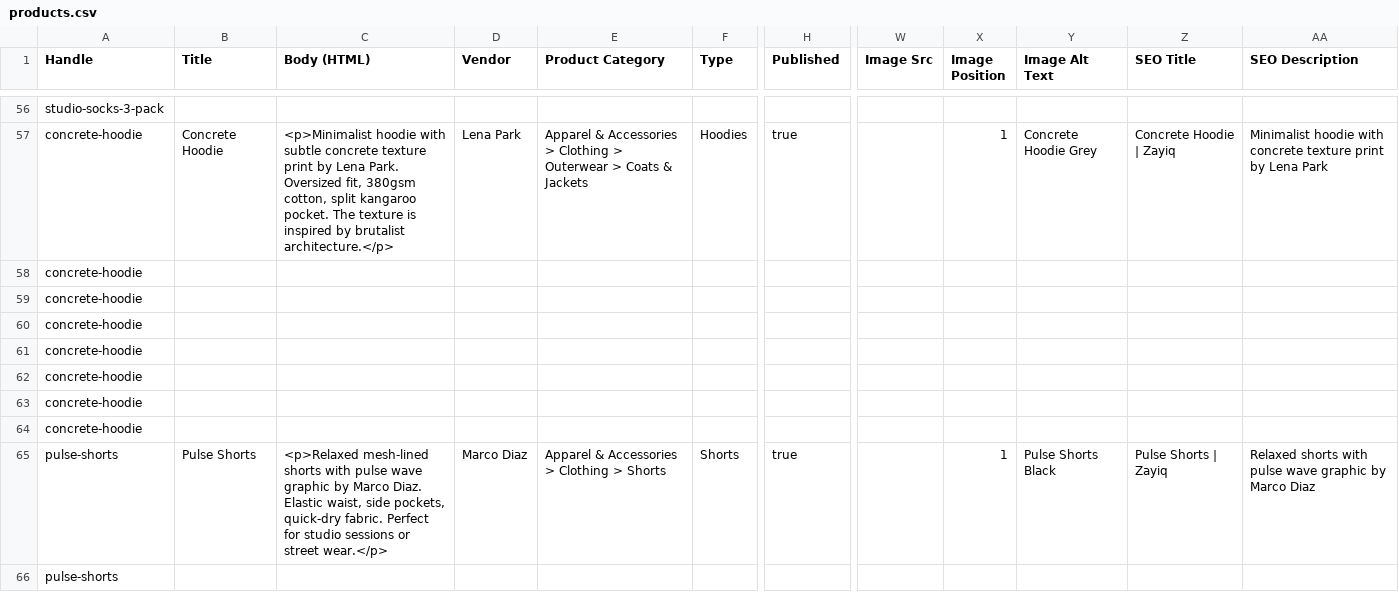
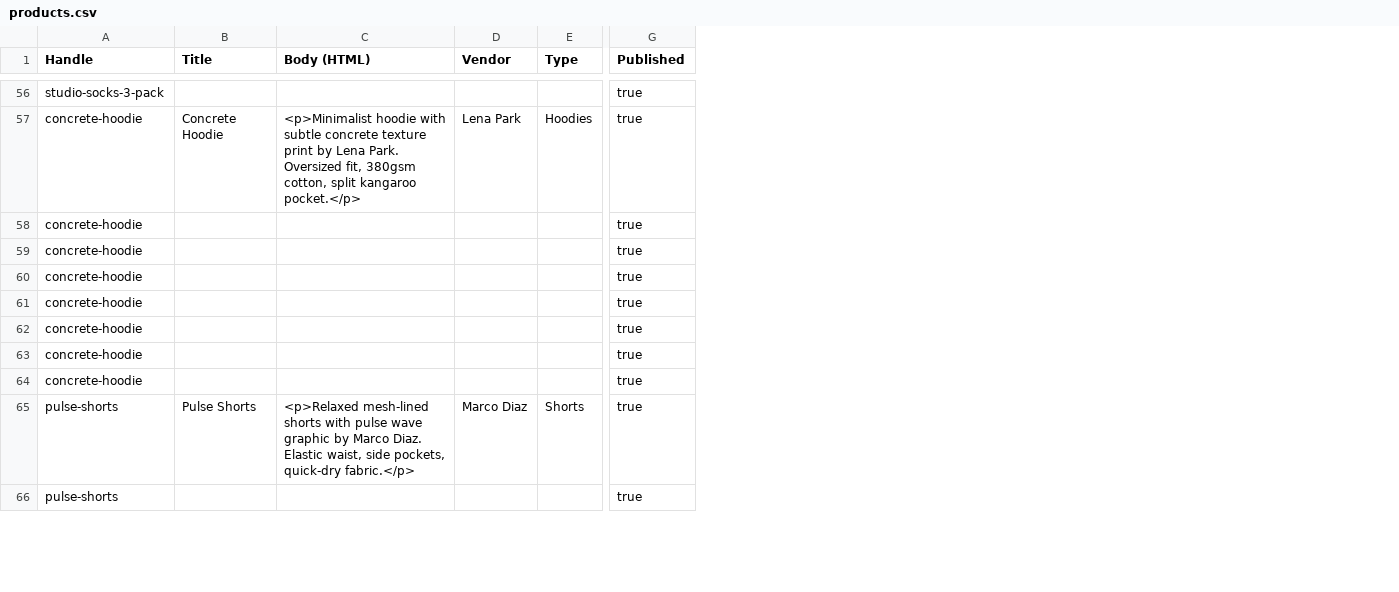
Before and after one commit to MarkMcG88/Zayiq, a CSV file: import/products.csv, drawn as a sheet; only a part is shown, gaps mark what is left out; removed rows and columns are numbered as before the commit, all else as after; the diff covers the shown part only; the diff names each change by its address in the sheet, - before the commit and + after, or states it on an @@ line.

```diff
--- a/import/products.csv
+++ b/import/products.csv
-column E (Product Category), rows 57-65: Apparel & Accessories > Clothing > Outerwear > Coats & Jackets |  |  |  |  |  |  |  | Apparel & Accessories > Clothing > Shorts
-column W (Image Src), empty
-column X (Image Position), rows 57-65: 1 |  |  |  |  |  |  |  | 1
-column Y (Image Alt Text), rows 57-65: Concrete Hoodie Grey |  |  |  |  |  |  |  | Pulse Shorts Black
-column Z (SEO Title), rows 57-65: Concrete Hoodie | Zayiq |  |  |  |  |  |  |  | Pulse Shorts | Zayiq
-column AA (SEO Description), rows 57-65: Minimalist hoodie with concrete texture print by Lena Park |  |  |  |  |  |  |  | Relaxed shorts with pulse wave graphic by Marco Diaz
-G56 (Published): (empty)
+G56 (Published): true
-C57 (Body (HTML)): …split kangaroo pocket. The texture is inspired by brutalist architecture.</p>
+C57 (Body (HTML)): …split kangaroo pocket.</p>
-G58:G64 (Published): (empty)
+G58:G64 (Published): true
-C65 (Body (HTML)): …pockets, quick-dry fabric. Perfect for studio sessions or street wear.</p>
+C65 (Body (HTML)): …pockets, quick-dry fabric.</p>
-G66 (Published): (empty)
+G66 (Published): true
```
Also changed, not shown: 62 edited cells elsewhere in this file.
